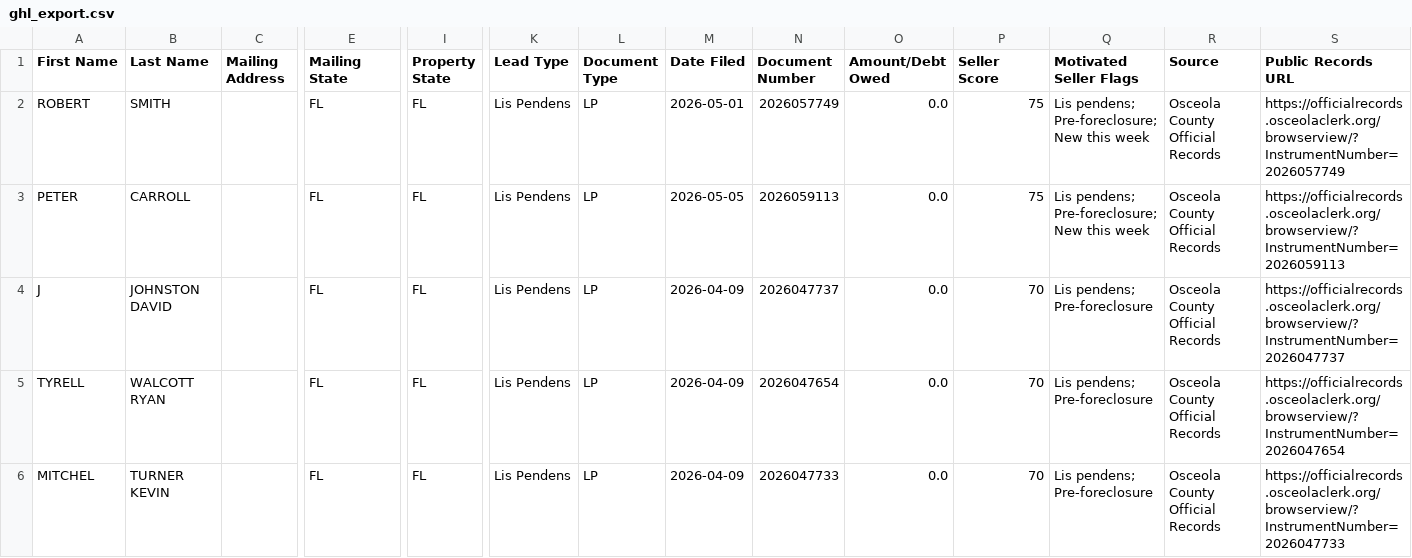
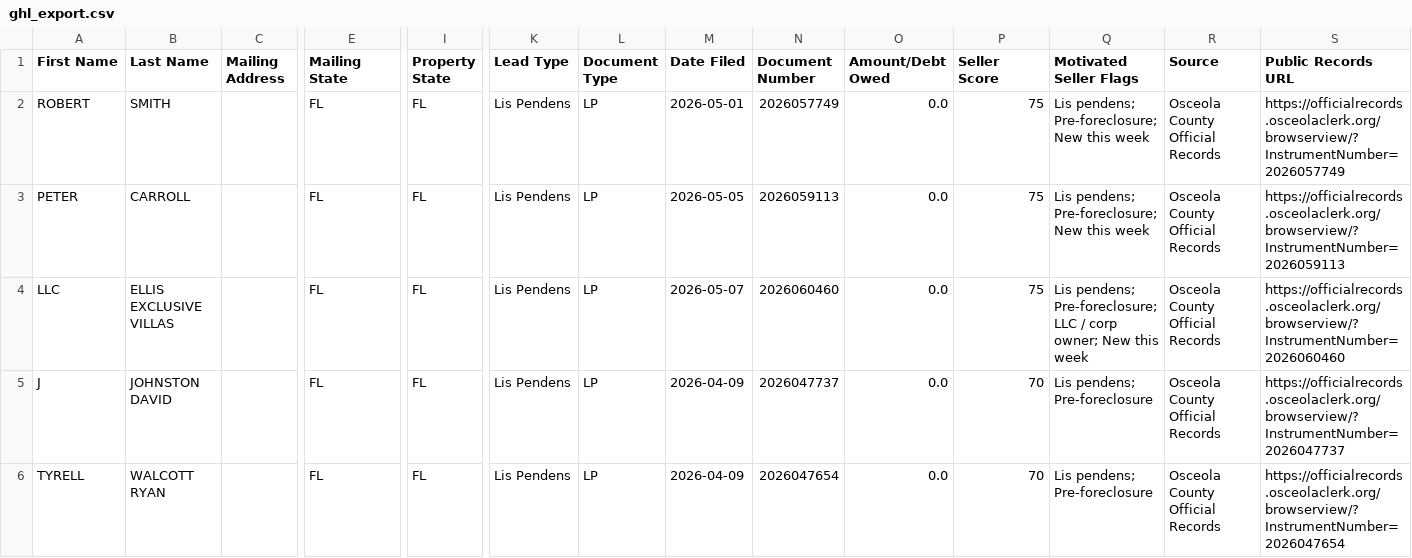
Before and after one commit to figlesias7/osceola-intel, a CSV file: data/ghl_export.csv, drawn as a sheet; only a part is shown, gaps mark what is left out; the shorter side is filled out with more unchanged rows; rows hold the shown columns only; the diff names each change by its address in the sheet, - before the commit and + after, or states it on an @@ line.

```diff
--- a/data/ghl_export.csv
+++ b/data/ghl_export.csv
+row 4: LLC | ELLIS EXCLUSIVE VILLAS |  | FL | FL | Lis Pendens | LP | 2026-05-07 | 2026060460 | 0.0 | 75 | Lis pendens; Pre-foreclosure; LLC / corp owner; New this week | Osceola County Official Records | https://officialrecords.osceolaclerk.org/browserview/?InstrumentNumber=2026060460
```
Also changed, not shown: 2 other files.
